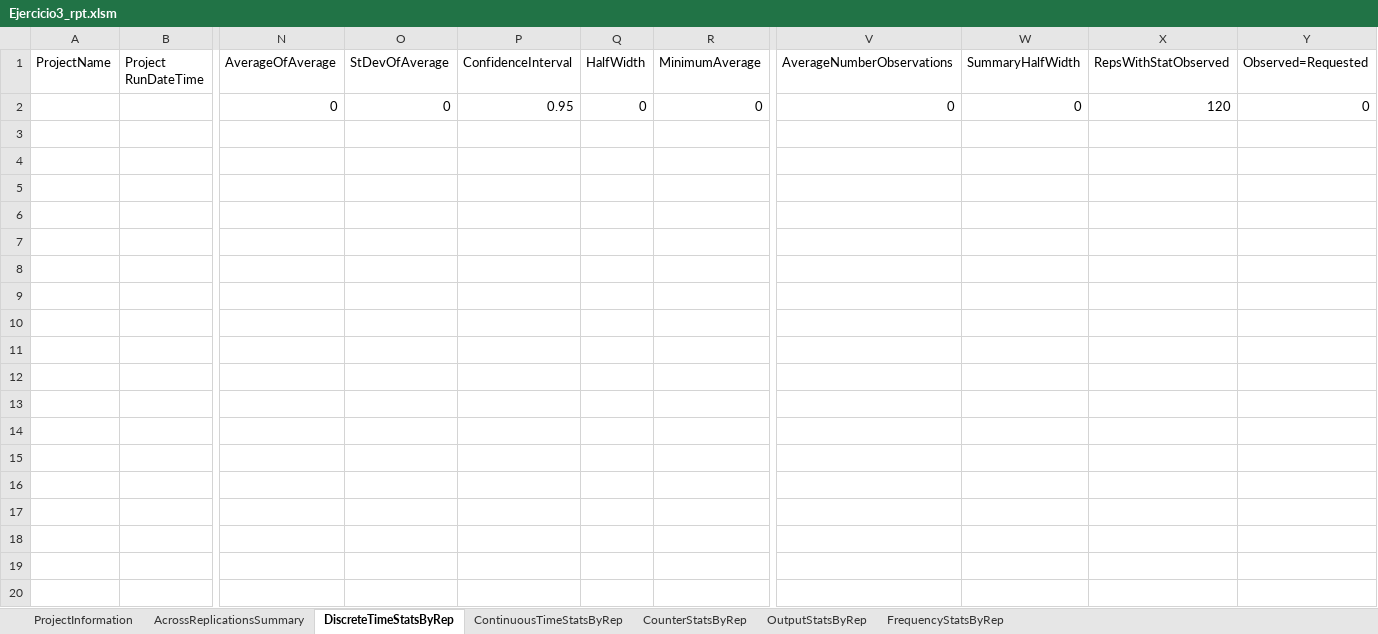
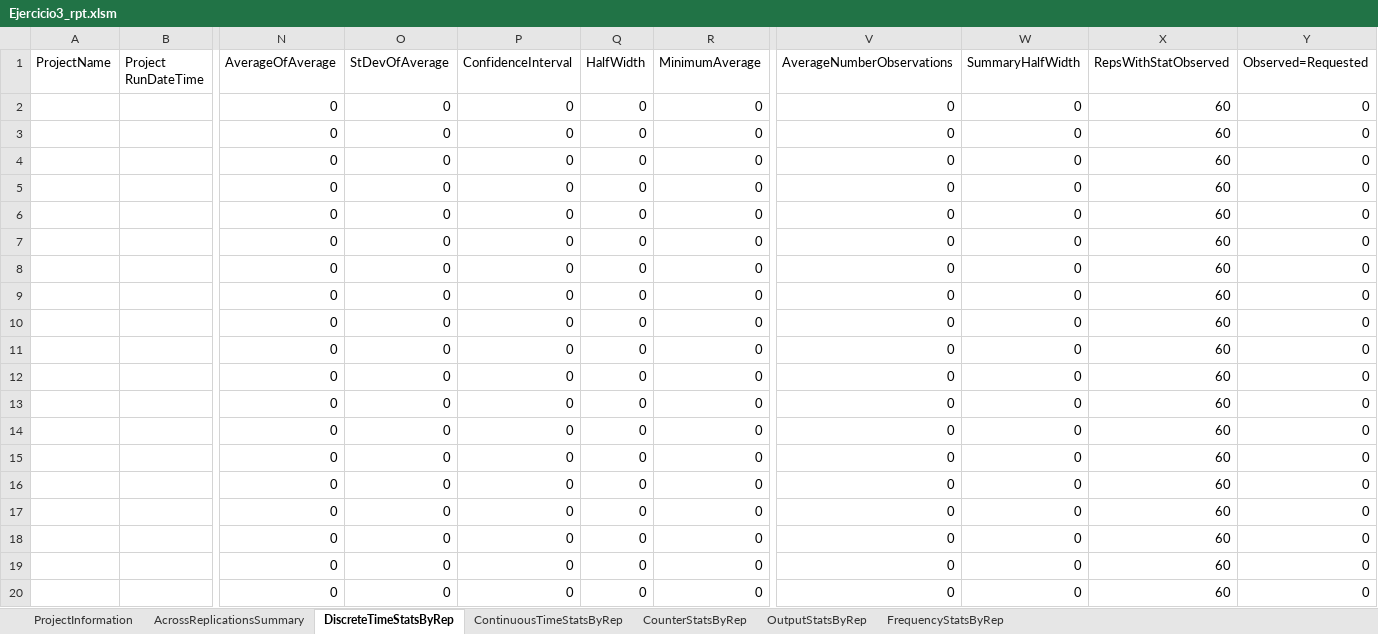
Before and after one commit to d4sTr0wk/2-cuatri, an Excel workbook: MSS/Modelado mio/Arena/Clase 2/Ejercicio3_rpt.xlsm, sheet DiscreteTimeStatsByRep, drawn as a sheet; only a part is shown, gaps mark what is left out; values as stored, in another font and other column widths than the file's, no borders; conditional formats and table styles not drawn; rows hold the shown columns only; the diff covers the shown part only; the diff names each change by its address in the sheet, - before the commit and + after, or states it on an @@ line.

```diff
--- a/MSS/Modelado mio/Arena/Clase 2/Ejercicio3_rpt.xlsm (sheet DiscreteTimeStatsByRep)
+++ b/MSS/Modelado mio/Arena/Clase 2/Ejercicio3_rpt.xlsm (sheet DiscreteTimeStatsByRep)
-P2 (ConfidenceInterval): 0.95
+P2 (ConfidenceInterval): 0
-X2 (RepsWithStatObserved): 120
+X2 (RepsWithStatObserved): 60
+row 3:  |  | 0 | 0 | 0 | 0 | 0 | 0 | 0 | 60 | 0
+row 4:  |  | 0 | 0 | 0 | 0 | 0 | 0 | 0 | 60 | 0
+row 5:  |  | 0 | 0 | 0 | 0 | 0 | 0 | 0 | 60 | 0
+row 6:  |  | 0 | 0 | 0 | 0 | 0 | 0 | 0 | 60 | 0
+row 7:  |  | 0 | 0 | 0 | 0 | 0 | 0 | 0 | 60 | 0
+row 8:  |  | 0 | 0 | 0 | 0 | 0 | 0 | 0 | 60 | 0
+row 9:  |  | 0 | 0 | 0 | 0 | 0 | 0 | 0 | 60 | 0
+row 10:  |  | 0 | 0 | 0 | 0 | 0 | 0 | 0 | 60 | 0
+row 11:  |  | 0 | 0 | 0 | 0 | 0 | 0 | 0 | 60 | 0
+row 12:  |  | 0 | 0 | 0 | 0 | 0 | 0 | 0 | 60 | 0
+row 13:  |  | 0 | 0 | 0 | 0 | 0 | 0 | 0 | 60 | 0
+row 14:  |  | 0 | 0 | 0 | 0 | 0 | 0 | 0 | 60 | 0
+row 15:  |  | 0 | 0 | 0 | 0 | 0 | 0 | 0 | 60 | 0
+row 16:  |  | 0 | 0 | 0 | 0 | 0 | 0 | 0 | 60 | 0
+row 17:  |  | 0 | 0 | 0 | 0 | 0 | 0 | 0 | 60 | 0
+row 18:  |  | 0 | 0 | 0 | 0 | 0 | 0 | 0 | 60 | 0
+row 19:  |  | 0 | 0 | 0 | 0 | 0 | 0 | 0 | 60 | 0
+row 20:  |  | 0 | 0 | 0 | 0 | 0 | 0 | 0 | 60 | 0
```
Also changed, not shown: 41 added rows elsewhere in this sheet, sheet FrequencyStatsByRep, sheet OutputStatsByRep, sheet ContinuousTimeStatsByRep, sheet ProjectInformation, sheet CounterStatsByRep, sheet AcrossReplicationsSummary, MSS/Modelado mio/Arena/Clase 3/Ejercicio_rpt.xlsm, 13 other files.
